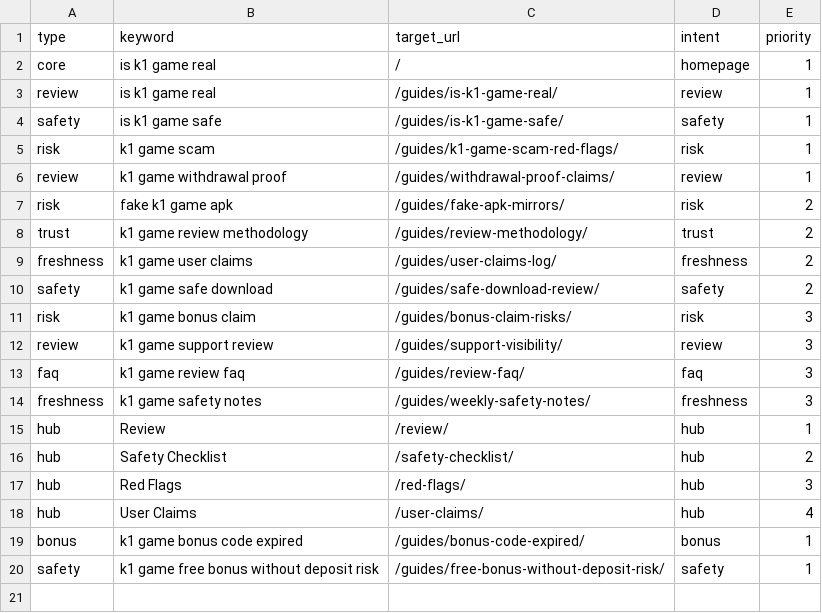
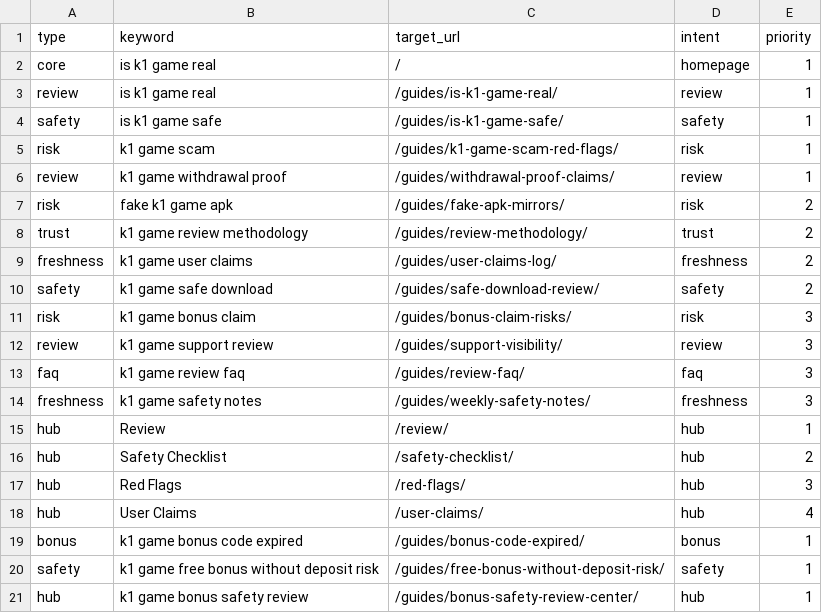
Before and after one commit to alexgkbet888-web/k1gamebonus.com, a CSV file: KEYWORD-LIBRARY.csv, drawn as a sheet.

Commit message:
Publish k1gamebonus.com ranking refresh 7153845

```diff
--- a/KEYWORD-LIBRARY.csv
+++ b/KEYWORD-LIBRARY.csv
@@ -20 +20,2 @@ hub,"User Claims","/user-claims/","hub",4
 "safety","k1 game free bonus without deposit risk","/guides/free-bonus-without-deposit-risk/","safety",1
+"hub","k1 game bonus safety review","/guides/bonus-safety-review-center/","hub",1
```
